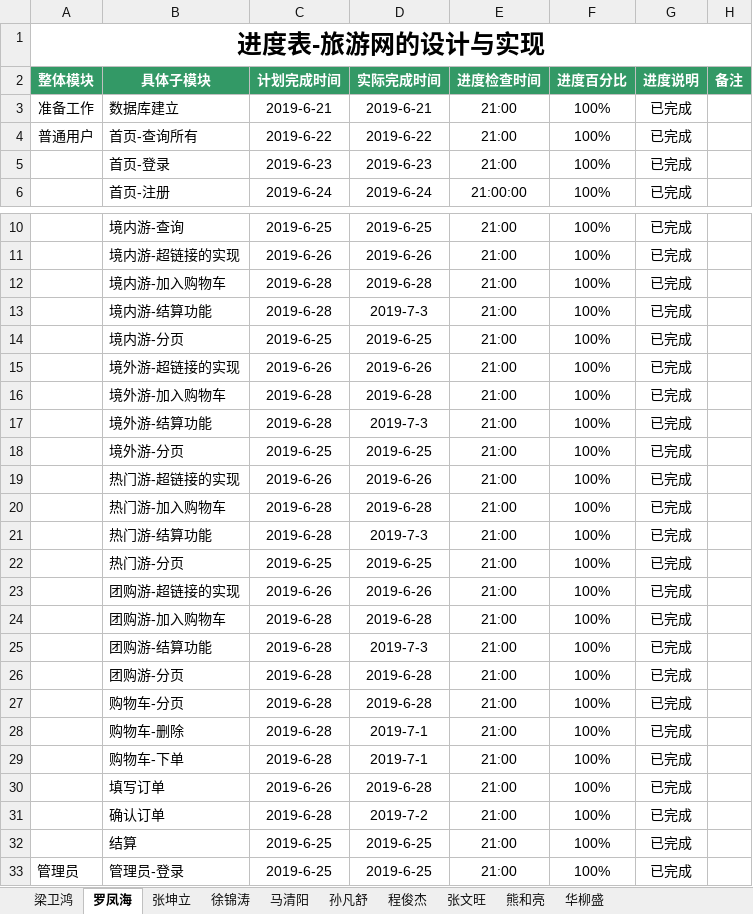
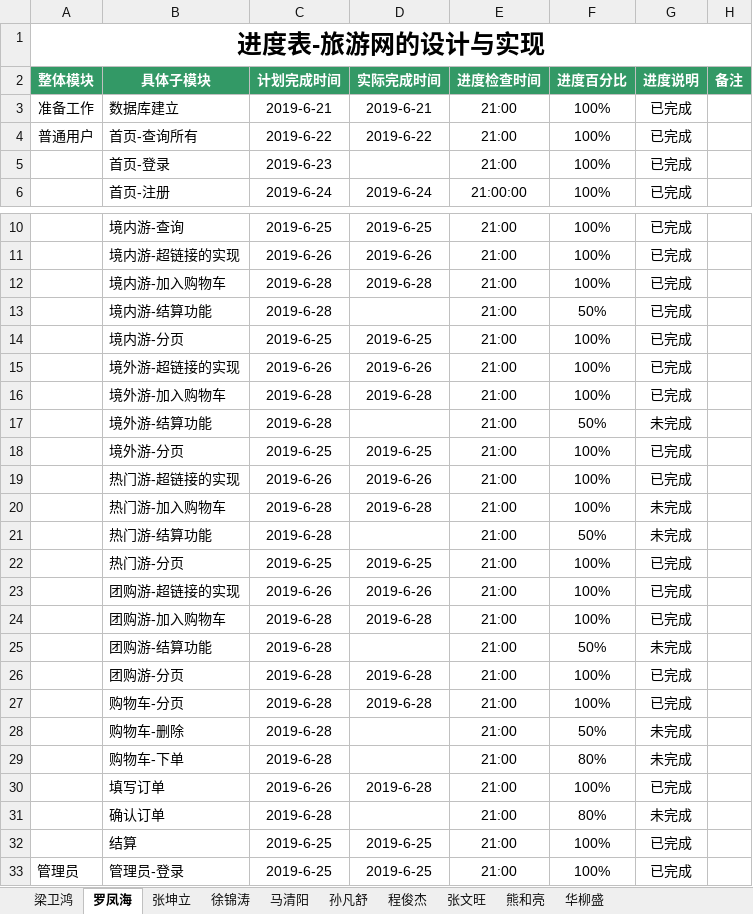
Before and after one commit to hgkj-rj/hgkj_01, an Excel workbook: 梁卫鸿/旅游网—开发一梁卫鸿.xlsx, sheet 罗凤海, drawn as a sheet; only a part is shown, gaps mark what is left out; values as stored, in another font and other column widths than the file's, no borders; the diff names each change by its address in the sheet, - before the commit and + after, or states it on an @@ line.

```diff
--- a/梁卫鸿/旅游网—开发一梁卫鸿.xlsx (sheet 罗凤海)
+++ b/梁卫鸿/旅游网—开发一梁卫鸿.xlsx (sheet 罗凤海)
-D5 (实际完成时间): 2019-6-23
+D5 (实际完成时间): (empty)
-D13 (实际完成时间): 2019-7-3
+D13 (实际完成时间): (empty)
-F13 (进度百分比): 100%
+F13 (进度百分比): 50%
-D17 (实际完成时间): 2019-7-3
+D17 (实际完成时间): (empty)
-F17 (进度百分比): 100%
+F17 (进度百分比): 50%
-G17 (进度说明): 已完成
+G17 (进度说明): 未完成
-G20:G21 (进度说明): 已完成
+G20:G21 (进度说明): 未完成
-D21 (实际完成时间): 2019-7-3
+D21 (实际完成时间): (empty)
-F21 (进度百分比): 100%
+F21 (进度百分比): 50%
-D25 (实际完成时间): 2019-7-3
+D25 (实际完成时间): (empty)
-F25 (进度百分比): 100%
+F25 (进度百分比): 50%
-G25 (进度说明): 已完成
+G25 (进度说明): 未完成
-D28:D29 (实际完成时间): 2019-7-1
+D28:D29 (实际完成时间): (empty)
-F28 (进度百分比): 100%
+F28 (进度百分比): 50%
-G28:G29 (进度说明): 已完成
+G28:G29 (进度说明): 未完成
-F29 (进度百分比): 100%
+F29 (进度百分比): 80%
-D31 (实际完成时间): 2019-7-2
+D31 (实际完成时间): (empty)
-F31 (进度百分比): 100%
+F31 (进度百分比): 80%
-G31 (进度说明): 已完成
+G31 (进度说明): 未完成
```
Also changed, not shown: sheet 张坤立, sheet 张文旺, sheet 孙凡舒, sheet 马清阳, sheet 徐锦涛.
